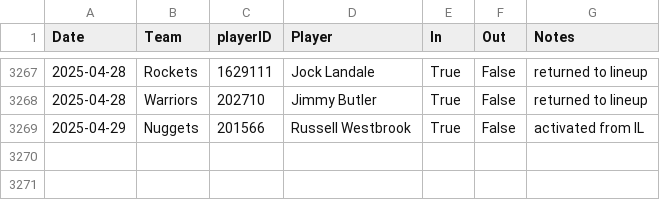
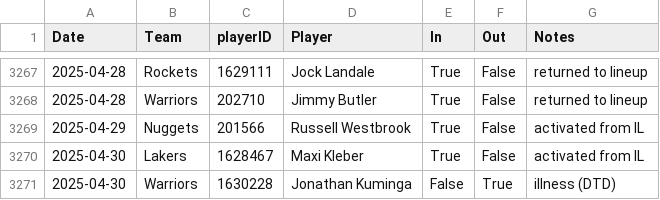
Before and after one commit to sravanpannala/csv, a CSV file: NBA_prosptran_injuries_2024.csv, drawn as a sheet; only a part is shown, gaps mark what is left out; the diff names each change by its address in the sheet, - before the commit and + after, or states it on an @@ line.

```diff
--- a/NBA_prosptran_injuries_2024.csv
+++ b/NBA_prosptran_injuries_2024.csv
+row 3270: 2025-04-30 | Lakers | 1628467 | Maxi Kleber | True | False | activated from IL
+row 3271: 2025-04-30 | Warriors | 1630228 | Jonathan Kuminga | False | True | illness (DTD)
```
Also changed, not shown: NBA_Shot_Quality_2024_2025_V2.csv.
